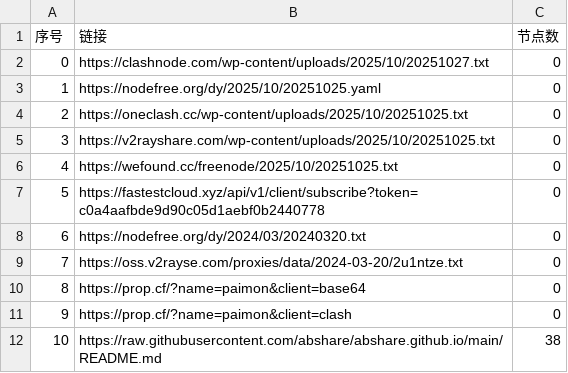
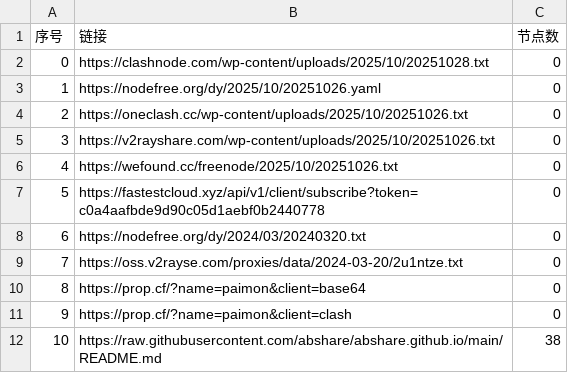
Before and after one commit to gbhga/AutoMergePublicNodes, a CSV file: list_result.csv, drawn as a sheet; only a part is shown.

```diff
--- a/list_result.csv
+++ b/list_result.csv
@@ -1,7 +1,7 @@
 序号,链接,节点数
-0,https://clashnode.com/wp-content/uploads/2025/10/20251027.txt,0
-1,https://nodefree.org/dy/2025/10/20251025.yaml,0
-2,https://oneclash.cc/wp-content/uploads/2025/10/20251025.txt,0
-3,https://v2rayshare.com/wp-content/uploads/2025/10/20251025.txt,0
-4,https://wefound.cc/freenode/2025/10/20251025.txt,0
+0,https://clashnode.com/wp-content/uploads/2025/10/20251028.txt,0
+1,https://nodefree.org/dy/2025/10/20251026.yaml,0
+2,https://oneclash.cc/wp-content/uploads/2025/10/20251026.txt,0
+3,https://v2rayshare.com/wp-content/uploads/2025/10/20251026.txt,0
+4,https://wefound.cc/freenode/2025/10/20251026.txt,0
 5,https://fastestcloud.xyz/api/v1/client/subscribe?token=c0a4aafbde9d90c05d1aebf0b2440778,0
```
Also changed, not shown: 4 other files.
